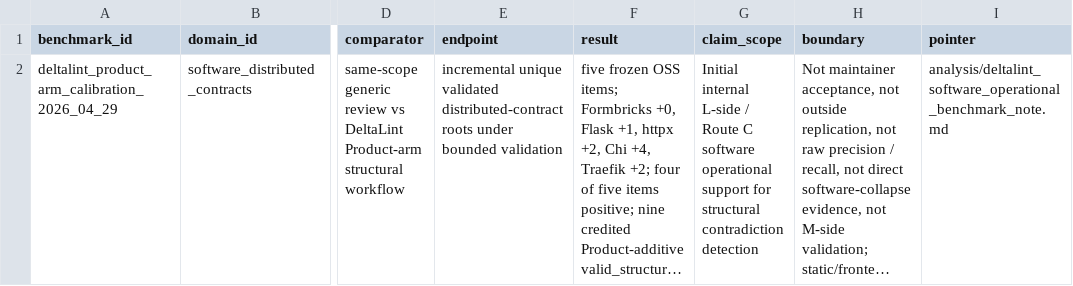
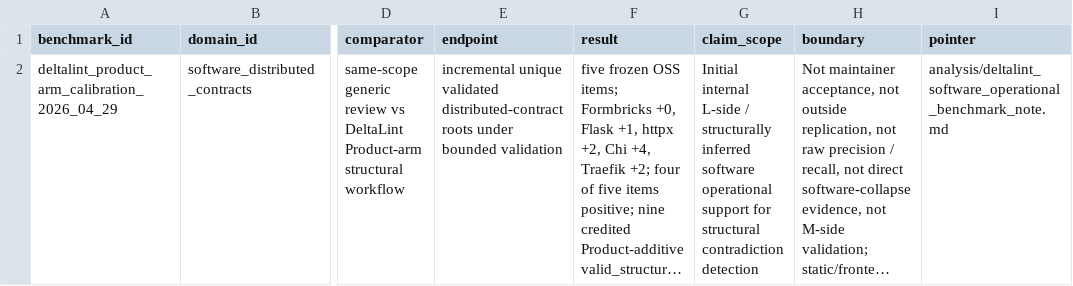
Before and after one commit to karesansui-u/delta-survival-papers, a TSV file: v3/05_evidence/bounded_benchmarks.tsv, drawn as a sheet; only a part is shown, gaps mark what is left out; long unchanged cells end in …; the diff names each change by its address in the sheet, - before the commit and + after, or states it on an @@ line.

Commit message:
Align DeltaLint benchmark layer wording

```diff
--- a/v3/05_evidence/bounded_benchmarks.tsv
+++ b/v3/05_evidence/bounded_benchmarks.tsv
-G2 (claim_scope): …L-side / Route C software operational…
+G2 (claim_scope): …L-side / structurally inferred software operational…
```
